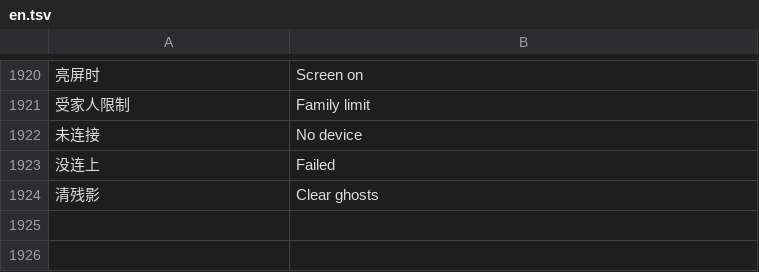
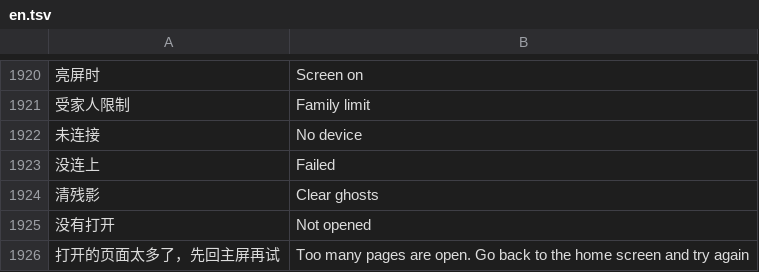
Before and after one commit to Gidean-zcx/ink, a TSV file: assets/i18n/en.tsv, drawn as a sheet; only a part is shown, gaps mark what is left out; the diff names each change by its address in the sheet, - before the commit and + after, or states it on an @@ line.

```diff
--- a/assets/i18n/en.tsv
+++ b/assets/i18n/en.tsv
+row 1925: 没有打开 | Not opened
+row 1926: 打开的页面太多了，先回主屏再试 | Too many pages are open. Go back to the home screen and try again
```
Also changed, not shown: 5 other files.
